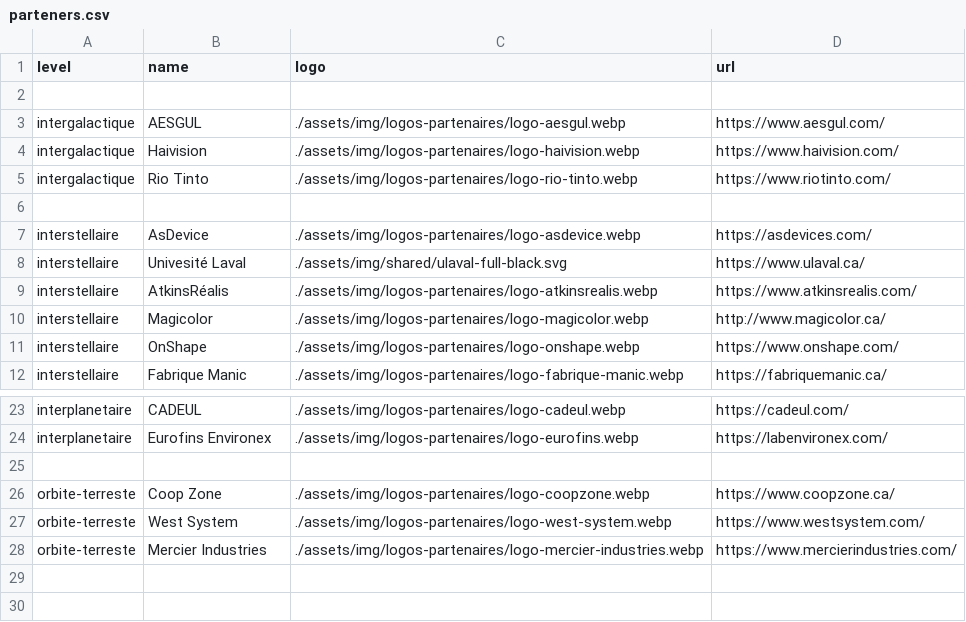
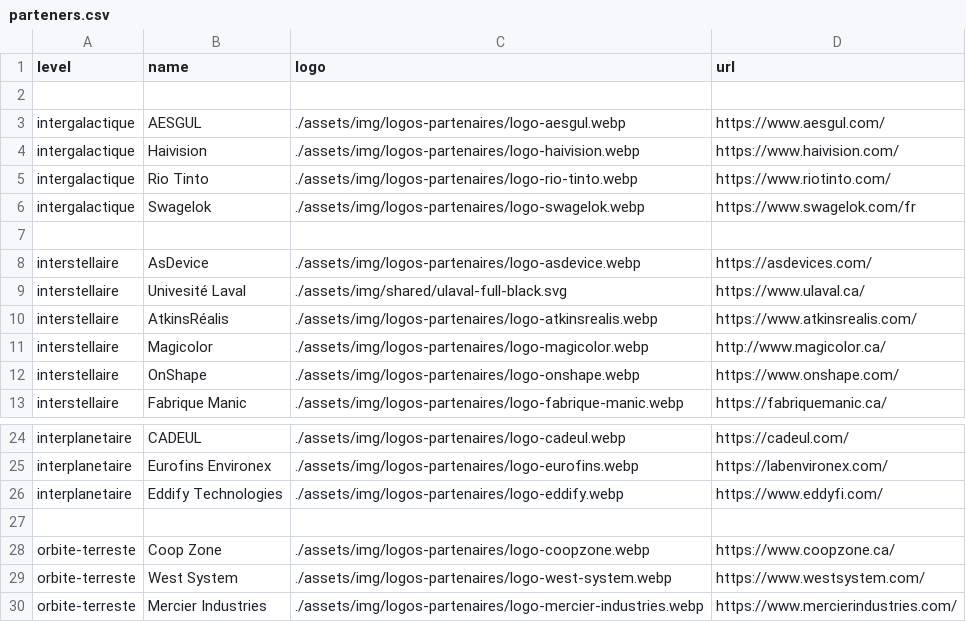
Before and after one commit to ul-gaul/website, a CSV file: src/assets/docs/parteners.csv, drawn as a sheet; only a part is shown, gaps mark what is left out.

```diff
--- a/src/assets/docs/parteners.csv
+++ b/src/assets/docs/parteners.csv
@@ -5,2 +5,3 @@ intergalactique, Haivision,./assets/img/logos-partenaires/logo-haivision.webp,ht
 intergalactique,Rio Tinto,./assets/img/logos-partenaires/logo-rio-tinto.webp,https://www.riotinto.com/
+intergalactique,Swagelok,./assets/img/logos-partenaires/logo-swagelok.webp,https://www.swagelok.com/fr
 
@@ -24,2 +25,3 @@ interplanetaire,CADEUL,./assets/img/logos-partenaires/logo-cadeul.webp,https://c
 interplanetaire,Eurofins Environex,./assets/img/logos-partenaires/logo-eurofins.webp,https://labenvironex.com/
+interplanetaire,Eddify Technologies,./assets/img/logos-partenaires/logo-eddify.webp,https://www.eddyfi.com/
 
```
Also changed, not shown: 2 other files.
